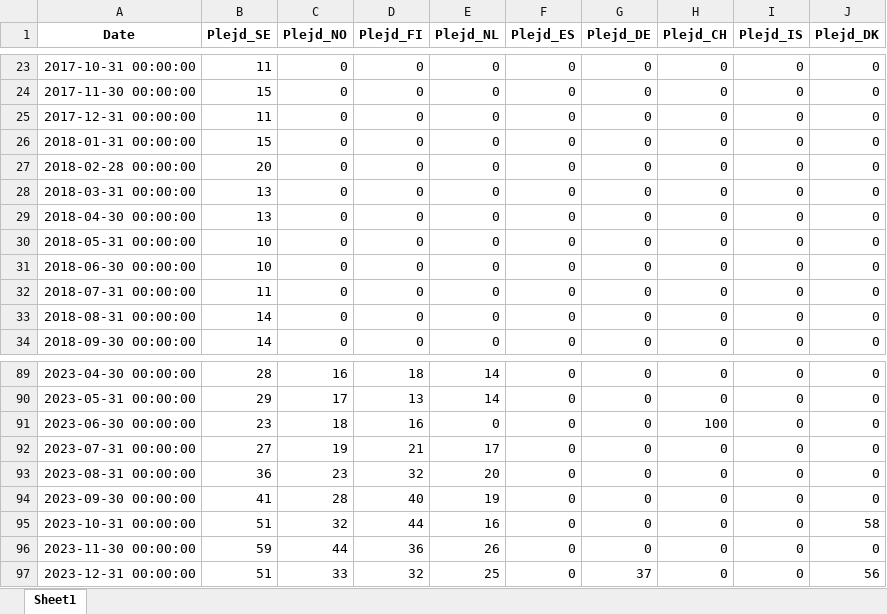
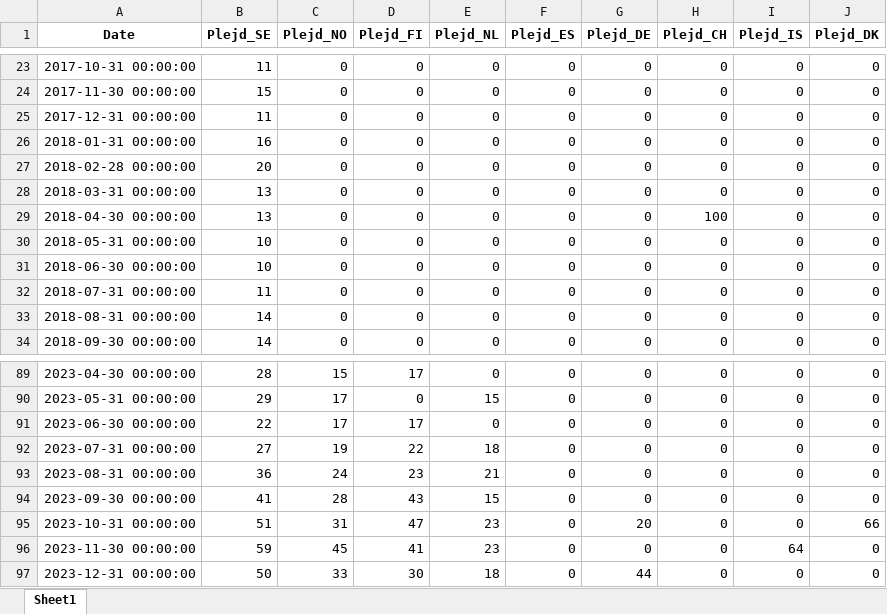
Before and after one commit to Flossan1337/Scraper, an Excel workbook: data/plejd_trends_monthly.xlsx, sheet Sheet1, drawn as a sheet; only a part is shown, gaps mark what is left out; values as stored, in another font and other column widths than the file's, no borders; the diff covers the shown part only; the diff names each change by its address in the sheet, - before the commit and + after, or states it on an @@ line.

```diff
--- a/data/plejd_trends_monthly.xlsx (sheet Sheet1)
+++ b/data/plejd_trends_monthly.xlsx (sheet Sheet1)
-B26 (Plejd_SE): 15
+B26 (Plejd_SE): 16
-H29 (Plejd_CH): 0
+H29 (Plejd_CH): 100
-C89 (Plejd_NO): 16
+C89 (Plejd_NO): 15
-D89 (Plejd_FI): 18
+D89 (Plejd_FI): 17
-E89 (Plejd_NL): 14
+E89 (Plejd_NL): 0
-D90 (Plejd_FI): 13
+D90 (Plejd_FI): 0
-E90 (Plejd_NL): 14
+E90 (Plejd_NL): 15
-B91 (Plejd_SE): 23
+B91 (Plejd_SE): 22
-C91 (Plejd_NO): 18
+C91 (Plejd_NO): 17
-D91 (Plejd_FI): 16
+D91 (Plejd_FI): 17
-H91 (Plejd_CH): 100
+H91 (Plejd_CH): 0
-D92 (Plejd_FI): 21
+D92 (Plejd_FI): 22
-E92 (Plejd_NL): 17
+E92 (Plejd_NL): 18
-C93 (Plejd_NO): 23
+C93 (Plejd_NO): 24
-D93 (Plejd_FI): 32
+D93 (Plejd_FI): 23
-E93 (Plejd_NL): 20
+E93 (Plejd_NL): 21
-D94 (Plejd_FI): 40
+D94 (Plejd_FI): 43
-E94 (Plejd_NL): 19
+E94 (Plejd_NL): 15
-C95 (Plejd_NO): 32
+C95 (Plejd_NO): 31
-D95 (Plejd_FI): 44
+D95 (Plejd_FI): 47
-E95 (Plejd_NL): 16
+E95 (Plejd_NL): 23
-G95 (Plejd_DE): 0
+G95 (Plejd_DE): 20
-J95 (Plejd_DK): 58
+J95 (Plejd_DK): 66
-C96 (Plejd_NO): 44
+C96 (Plejd_NO): 45
-D96 (Plejd_FI): 36
+D96 (Plejd_FI): 41
-E96 (Plejd_NL): 26
+E96 (Plejd_NL): 23
-I96 (Plejd_IS): 0
+I96 (Plejd_IS): 64
-B97 (Plejd_SE): 51
+B97 (Plejd_SE): 50
-D97 (Plejd_FI): 32
+D97 (Plejd_FI): 30
-E97 (Plejd_NL): 25
+E97 (Plejd_NL): 18
-G97 (Plejd_DE): 37
+G97 (Plejd_DE): 44
-J97 (Plejd_DK): 56
+J97 (Plejd_DK): 0
```
Also changed, not shown: 1 added row and 227 edited cells elsewhere in this sheet.
